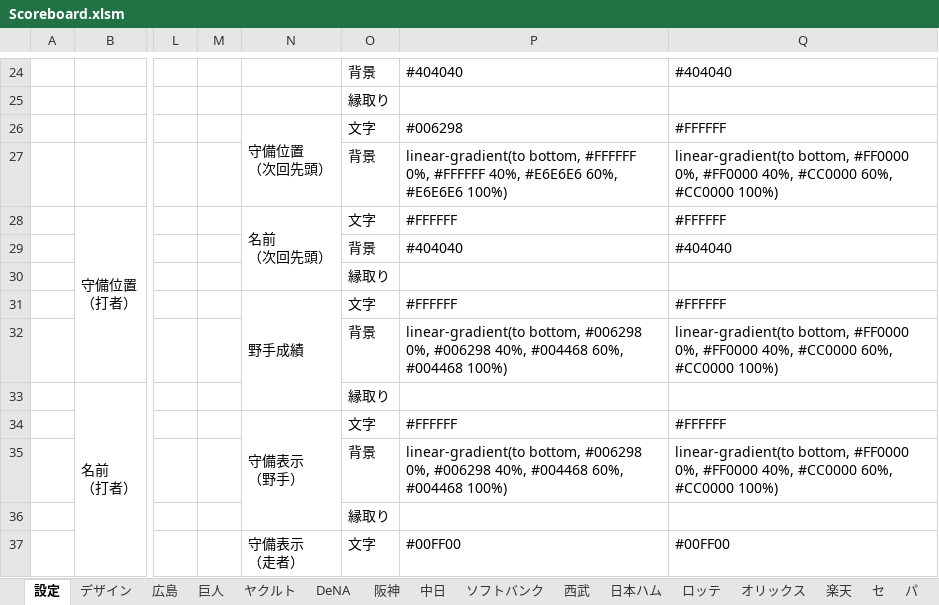
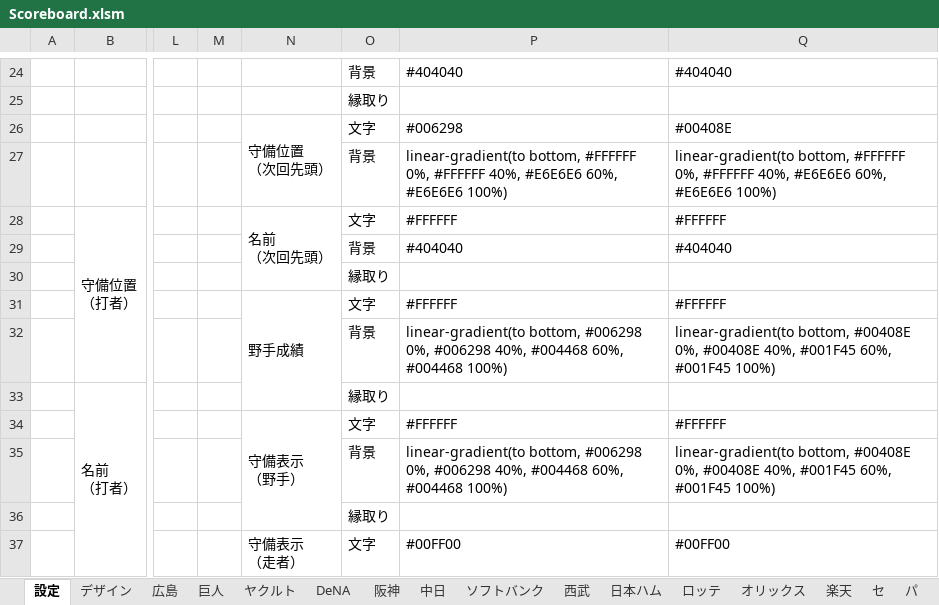
Before and after one commit to Rosariofan69/scoreboard_vue_, an Excel workbook: Scoreboard.xlsm, sheet 設定, drawn as a sheet; only a part is shown, gaps mark what is left out; values as stored, in another font and other column widths than the file's, no cell formats; the diff covers the shown part only; the diff names each change by its address in the sheet, - before the commit and + after, or states it on an @@ line.

```diff
--- a/Scoreboard.xlsm (sheet 設定)
+++ b/Scoreboard.xlsm (sheet 設定)
-Q26: #FFFFFF
+Q26: #00408E
-Q27: linear-gradient(to bottom, #FF0000 0%, #FF0000 40%, #CC0000 60%, #CC0000 100%)
+Q27: linear-gradient(to bottom, #FFFFFF 0%, #FFFFFF 40%, #E6E6E6 60%, #E6E6E6 100%)
-Q32: linear-gradient(to bottom, #FF0000 0%, #FF0000 40%, #CC0000 60%, #CC0000 100%)
+Q32: linear-gradient(to bottom, #00408E 0%, #00408E 40%, #001F45 60%, #001F45 100%)
-Q35: linear-gradient(to bottom, #FF0000 0%, #FF0000 40%, #CC0000 60%, #CC0000 100%)
+Q35: linear-gradient(to bottom, #00408E 0%, #00408E 40%, #001F45 60%, #001F45 100%)
```
Also changed, not shown: 14 edited cells elsewhere in this sheet, sheet ロッテ, sheet 広島, sheet 日本ハム, sheet 成績仮置き場, sheet デザイン, cell formats, formulas that keep their value, 8 other files.
